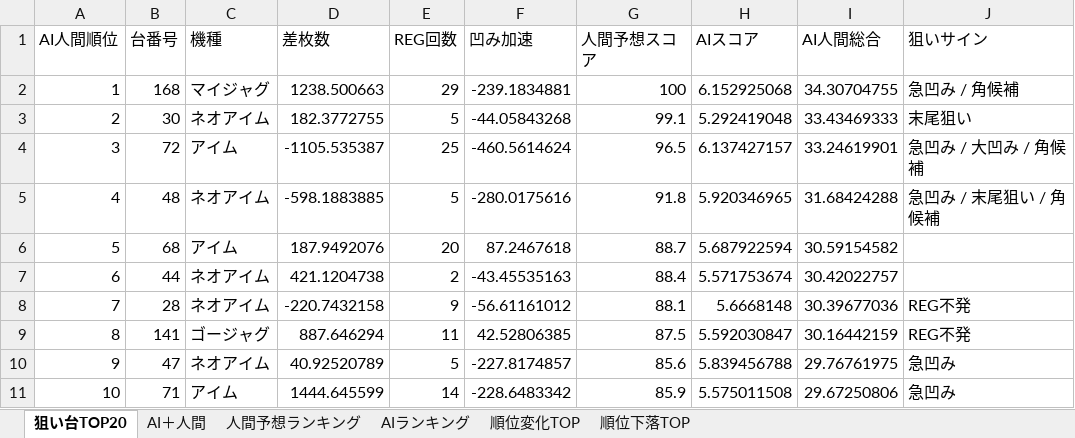
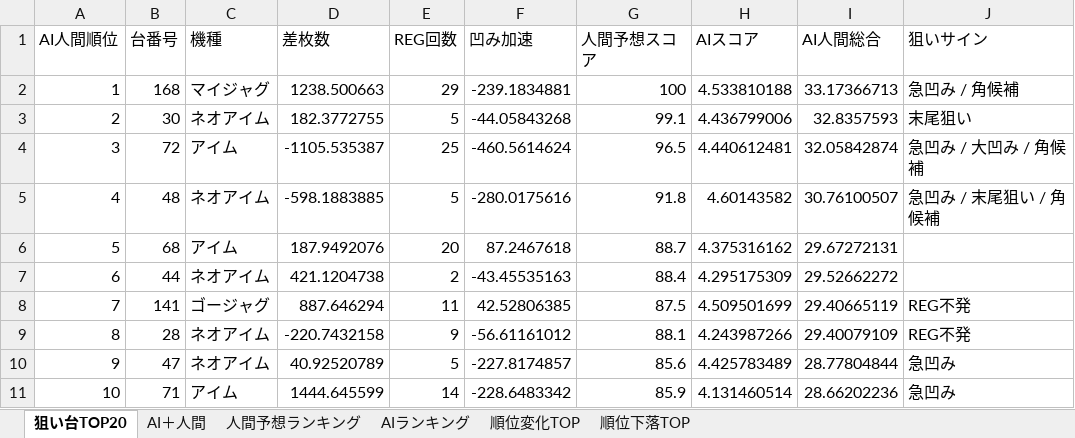
Before and after one commit to yuki061563-debug/juggler-assistant, an Excel workbook: latest_niraku.xlsx, sheet 狙い台TOP20, drawn as a sheet; only a part is shown; values as stored, in another font and other column widths than the file's, no borders; the diff covers the shown part only; the diff names each change by its address in the sheet, - before the commit and + after, or states it on an @@ line.

```diff
--- a/latest_niraku.xlsx (sheet 狙い台TOP20)
+++ b/latest_niraku.xlsx (sheet 狙い台TOP20)
-H2 (AIスコア): 6.152925068
+H2 (AIスコア): 4.533810188
-I2 (AI人間総合): 34.30704755
+I2 (AI人間総合): 33.17366713
-H3 (AIスコア): 5.292419048
+H3 (AIスコア): 4.436799006
-I3 (AI人間総合): 33.43469333
+I3 (AI人間総合): 32.8357593
-H4 (AIスコア): 6.137427157
+H4 (AIスコア): 4.440612481
-I4 (AI人間総合): 33.24619901
+I4 (AI人間総合): 32.05842874
-H5 (AIスコア): 5.920346965
+H5 (AIスコア): 4.60143582
-I5 (AI人間総合): 31.68424288
+I5 (AI人間総合): 30.76100507
-H6 (AIスコア): 5.687922594
+H6 (AIスコア): 4.375316162
-I6 (AI人間総合): 30.59154582
+I6 (AI人間総合): 29.67272131
-H7 (AIスコア): 5.571753674
+H7 (AIスコア): 4.295175309
-I7 (AI人間総合): 30.42022757
+I7 (AI人間総合): 29.52662272
-B8 (台番号): 28
+B8 (台番号): 141
-C8 (機種): ネオアイム
+C8 (機種): ゴージャグ
-D8 (差枚数): -220.7432158
+D8 (差枚数): 887.646294
-E8 (REG回数): 9
+E8 (REG回数): 11
-F8 (凹み加速): -56.61161012
+F8 (凹み加速): 42.52806385
-G8 (人間予想スコア): 88.1
+G8 (人間予想スコア): 87.5
-H8 (AIスコア): 5.6668148
+H8 (AIスコア): 4.509501699
-I8 (AI人間総合): 30.39677036
+I8 (AI人間総合): 29.40665119
-B9 (台番号): 141
+B9 (台番号): 28
-C9 (機種): ゴージャグ
+C9 (機種): ネオアイム
-D9 (差枚数): 887.646294
+D9 (差枚数): -220.7432158
-E9 (REG回数): 11
+E9 (REG回数): 9
-F9 (凹み加速): 42.52806385
+F9 (凹み加速): -56.61161012
-G9 (人間予想スコア): 87.5
+G9 (人間予想スコア): 88.1
-H9 (AIスコア): 5.592030847
+H9 (AIスコア): 4.243987266
-I9 (AI人間総合): 30.16442159
+I9 (AI人間総合): 29.40079109
-H10 (AIスコア): 5.839456788
+H10 (AIスコア): 4.425783489
-I10 (AI人間総合): 29.76761975
+I10 (AI人間総合): 28.77804844
-H11 (AIスコア): 5.575011508
+H11 (AIスコア): 4.131460514
-I11 (AI人間総合): 29.67250806
+I11 (AI人間総合): 28.66202236
```
Also changed, not shown: 1 added row, 1 removed row and 20 edited cells elsewhere in this sheet, sheet AIランキング, sheet 順位変化TOP, sheet 順位下落TOP, sheet AI＋人間, sheet 人間予想ランキング.
